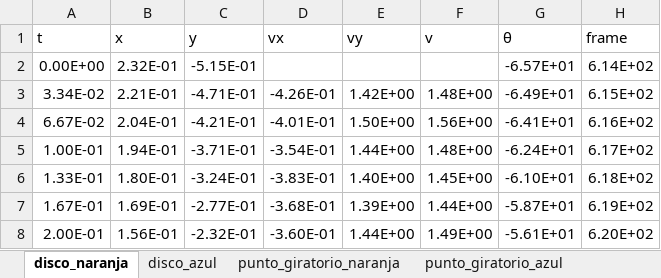
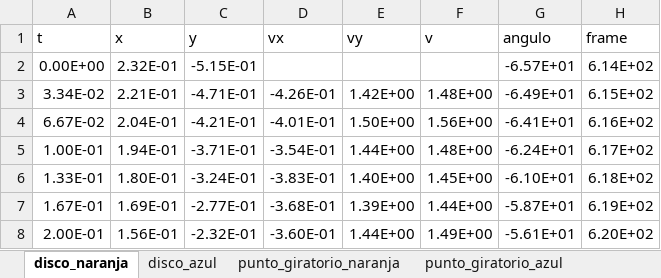
Before and after one commit to c4rlosr4ul/r-probability-and-statistics, an Excel workbook: Fisica-Experimental/Semama.6.1.xlsx, sheet disco_naranja, drawn as a sheet; only a part is shown; values as stored, in another font and other column widths than the file's, no borders; the diff names each change by its address in the sheet, - before the commit and + after, or states it on an @@ line.

```diff
--- a/Fisica-Experimental/Semama.6.1.xlsx (sheet disco_naranja)
+++ b/Fisica-Experimental/Semama.6.1.xlsx (sheet disco_naranja)
-G1: θ
+G1: angulo
```
Also changed, not shown: sheet disco_azul, Fisica-Experimental/Semama.6.2.xlsx.
